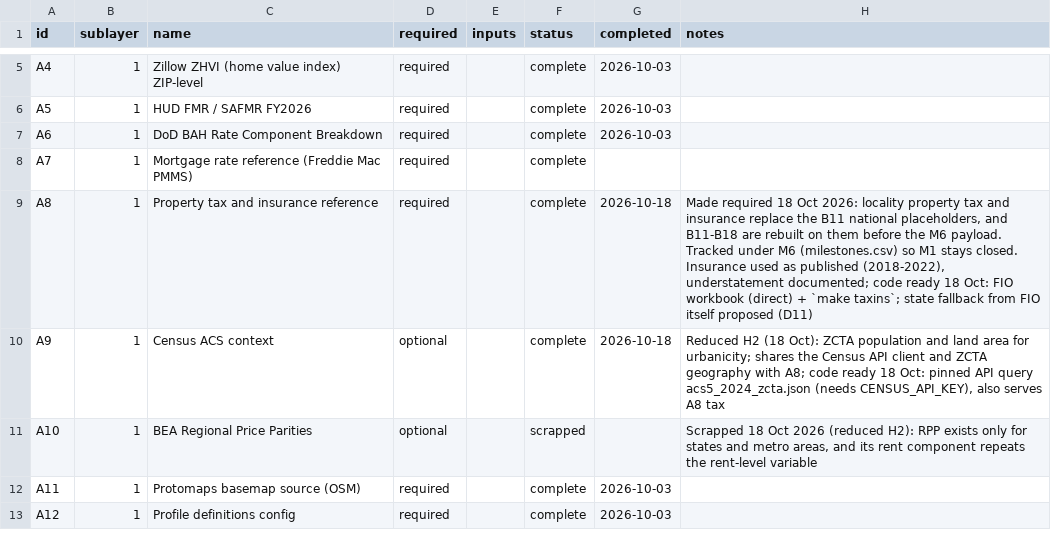
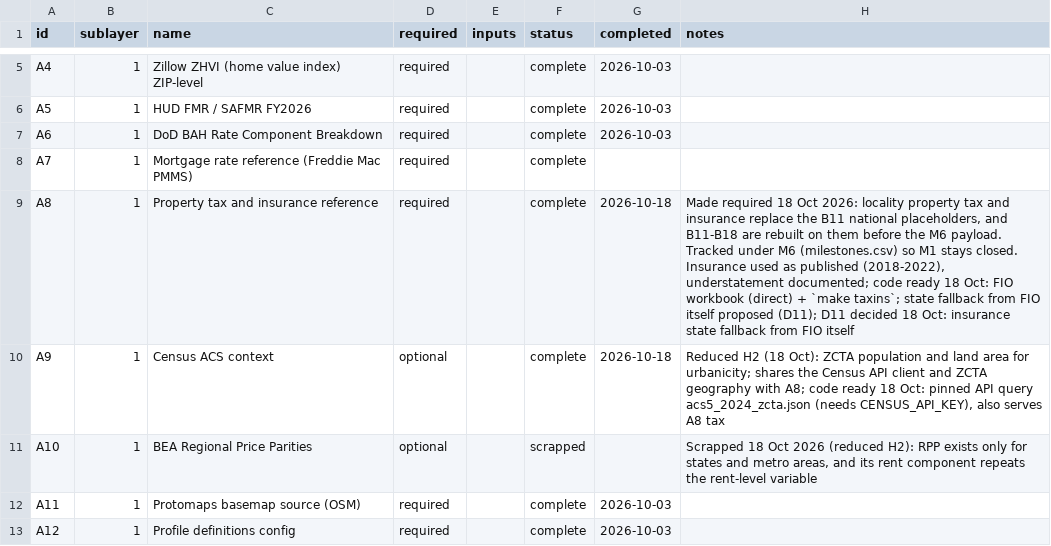
Before and after one commit to TheWendarr/bah-atlas, a CSV file: docs/wbs/nodes.csv, drawn as a sheet; only a part is shown, gaps mark what is left out; the diff covers the shown part only.

```diff
--- a/docs/wbs/nodes.csv
+++ b/docs/wbs/nodes.csv
@@ -8,3 +8,3 @@ A6,1,DoD BAH Rate Component Breakdown,required,,complete,2026-10-03,
 A7,1,Mortgage rate reference (Freddie Mac PMMS),required,,complete,,
-A8,1,Property tax and insurance reference,required,,complete,2026-10-18,"Made required 18 Oct 2026: locality property tax and insurance replace the B11 national placeholders, and B11-B18 are rebuilt on them before the M6 payload. Tracked under M6 (milestones.csv) so M1 stays closed. Insurance used as published (2018-2022), understatement documented; code ready 18 Oct: FIO workbook (direct) + `make taxins`; state fallback from FIO itself proposed (D11)"
+A8,1,Property tax and insurance reference,required,,complete,2026-10-18,"Made required 18 Oct 2026: locality property tax and insurance replace the B11 national placeholders, and B11-B18 are rebuilt on them before the M6 payload. Tracked under M6 (milestones.csv) so M1 stays closed. Insurance used as published (2018-2022), understatement documented; code ready 18 Oct: FIO workbook (direct) + `make taxins`; state fallback from FIO itself proposed (D11); D11 decided 18 Oct: insurance state fallback from FIO itself"
 A9,1,Census ACS context,optional,,complete,2026-10-18,"Reduced H2 (18 Oct): ZCTA population and land area for urbanicity; shares the Census API client and ZCTA geography with A8; code ready 18 Oct: pinned API query acs5_2024_zcta.json (needs CENSUS_API_KEY), also serves A8 tax"
```
Also changed, not shown: 5 edited cells elsewhere in this file, 20 other files.
